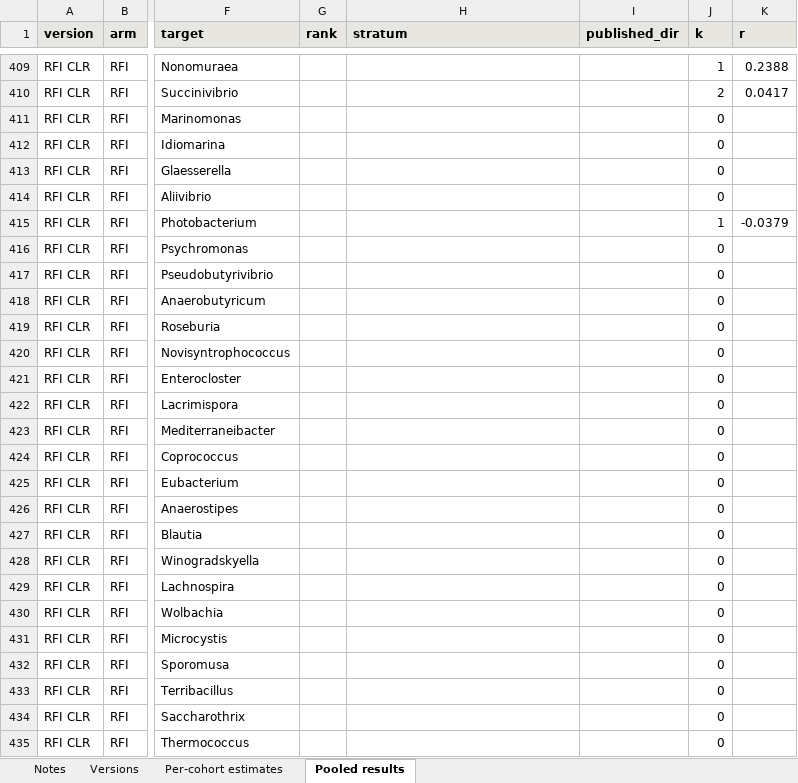
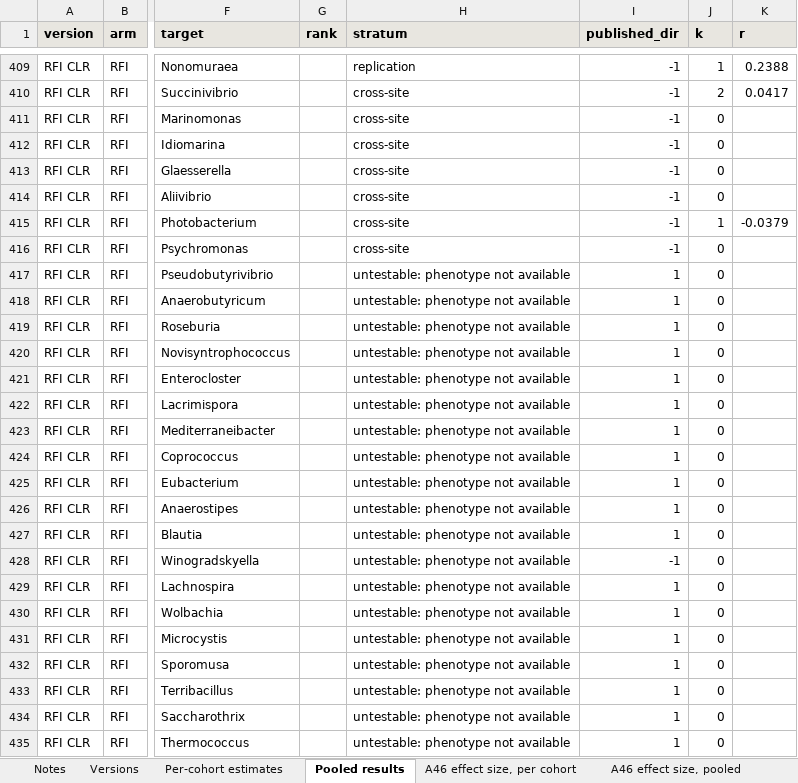
Before and after one commit to RushiLagad/rumen-multicohort-replication, an Excel workbook: results/additional_files/Additional_file_2_estimates.xlsx, sheet Pooled results, drawn as a sheet; only a part is shown, gaps mark what is left out; values as stored, in another font and other column widths than the file's, no borders; the diff covers the shown part only; the diff names each change by its address in the sheet, - before the commit and + after, or states it on an @@ line.

```diff
--- a/results/additional_files/Additional_file_2_estimates.xlsx (sheet Pooled results)
+++ b/results/additional_files/Additional_file_2_estimates.xlsx (sheet Pooled results)
+sheet tab: A46 effect size, per cohort
+sheet tab: A46 effect size, pooled
-H409 (stratum): (empty)
+H409 (stratum): replication
-I409:I416 (published_dir): (empty)
+I409:I416 (published_dir): -1
-H410:H416 (stratum): (empty)
+H410:H416 (stratum): cross-site
-H417:H435 (stratum): (empty)
+H417:H435 (stratum): untestable: phenotype not available
-I417:I427 (published_dir): (empty)
+I417:I427 (published_dir): 1
-I428 (published_dir): (empty)
+I428 (published_dir): -1
-I429:I435 (published_dir): (empty)
+I429:I435 (published_dir): 1
```
Also changed, not shown: 131 edited cells elsewhere in this sheet, sheet Per-cohort estimates, sheet Notes, other sheet tabs, results/additional_files/Additional_file_1_targets.xlsx, 4 other files.
